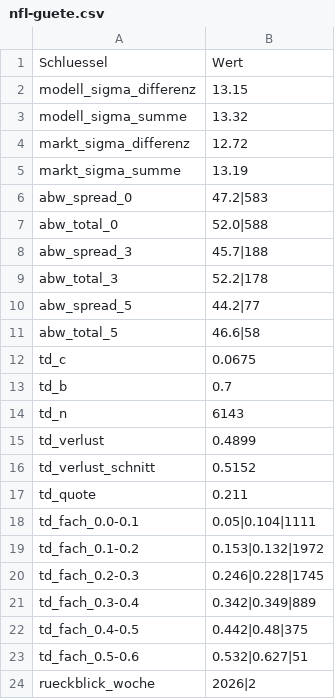
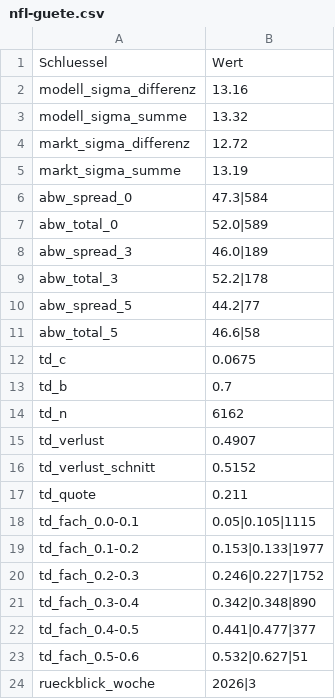
Before and after one commit to gobitodic0007-hash/Wettmodell, a CSV file: daten/nfl-guete.csv, drawn as a sheet.

```diff
--- a/daten/nfl-guete.csv
+++ b/daten/nfl-guete.csv
@@ -1,3 +1,3 @@
 Schluessel,Wert
-modell_sigma_differenz,13.15
+modell_sigma_differenz,13.16
 modell_sigma_summe,13.32
@@ -5,5 +5,5 @@ markt_sigma_differenz,12.72
 markt_sigma_summe,13.19
-abw_spread_0,47.2|583
-abw_total_0,52.0|588
-abw_spread_3,45.7|188
+abw_spread_0,47.3|584
+abw_total_0,52.0|589
+abw_spread_3,46.0|189
 abw_total_3,52.2|178
@@ -13,12 +13,12 @@ td_c,0.0675
 td_b,0.7
-td_n,6143
-td_verlust,0.4899
+td_n,6162
+td_verlust,0.4907
 td_verlust_schnitt,0.5152
 td_quote,0.211
-td_fach_0.0-0.1,0.05|0.104|1111
-td_fach_0.1-0.2,0.153|0.132|1972
-td_fach_0.2-0.3,0.246|0.228|1745
-td_fach_0.3-0.4,0.342|0.349|889
-td_fach_0.4-0.5,0.442|0.48|375
+td_fach_0.0-0.1,0.05|0.105|1115
+td_fach_0.1-0.2,0.153|0.133|1977
+td_fach_0.2-0.3,0.246|0.227|1752
+td_fach_0.3-0.4,0.342|0.348|890
+td_fach_0.4-0.5,0.441|0.477|377
 td_fach_0.5-0.6,0.532|0.627|51
-rueckblick_woche,2026|2
+rueckblick_woche,2026|3
```
Also changed, not shown: daten/2627-SP2.csv, daten/mlb-teams.csv, 6 other files.
